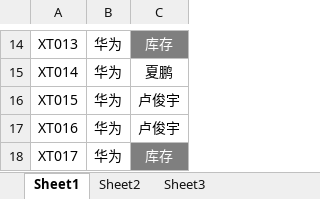
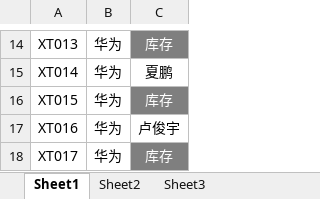
Before and after one commit to AsBicycle/Asbicycle, an Excel workbook: 公司文件/公司手机.xlsx, sheet Sheet1, drawn as a sheet; only a part is shown, gaps mark what is left out; values as stored, in another font and other column widths than the file's, no borders; table styles not drawn; the diff names each change by its address in the sheet, - before the commit and + after, or states it on an @@ line.

```diff
--- a/公司文件/公司手机.xlsx (sheet Sheet1)
+++ b/公司文件/公司手机.xlsx (sheet Sheet1)
-C16: 卢俊宇
+C16: 库存
@@ C16 fill: none → #7F7F7F, text colour: black → #FFFFFF @@
```
Also changed, not shown: 5 other files.
